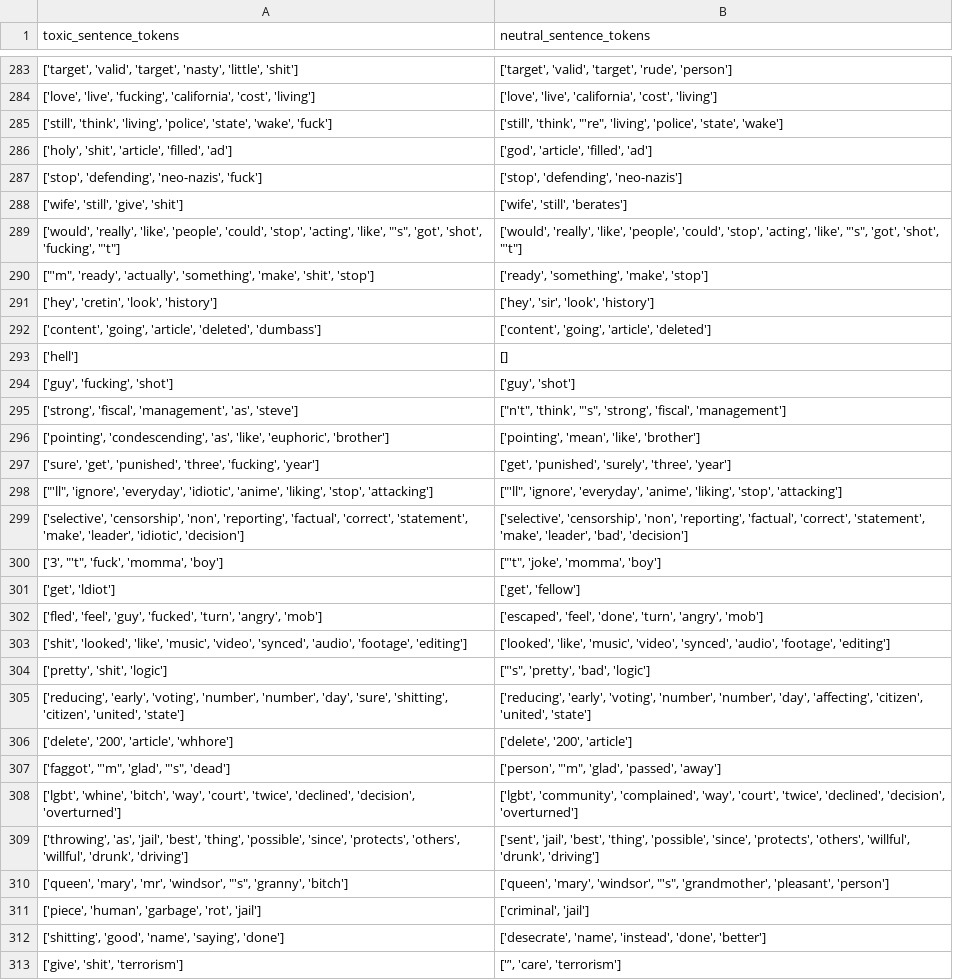
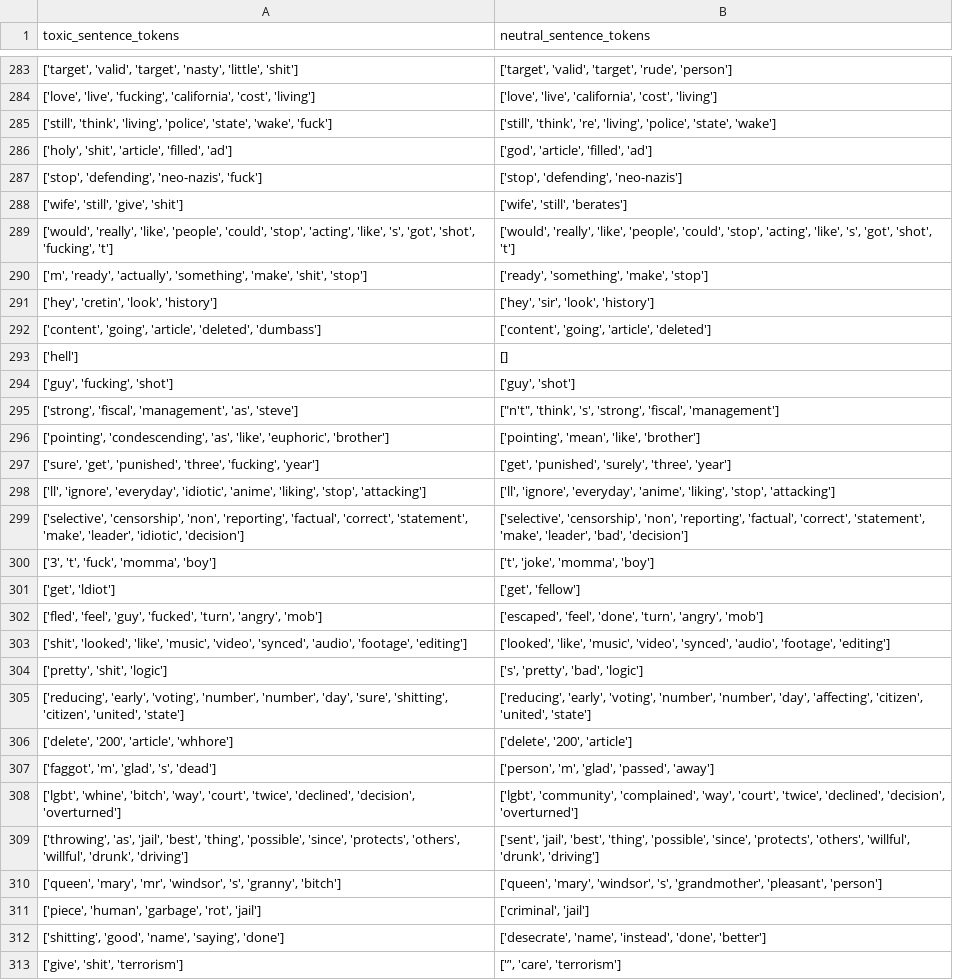
Before and after one commit to javiers2004/FPLN-DetoxificationMessages, a CSV file: datos/english_paradetox_preprocessed.csv, drawn as a sheet; only a part is shown, gaps mark what is left out; the diff covers the shown part only.

```diff
--- a/datos/english_paradetox_preprocessed.csv
+++ b/datos/english_paradetox_preprocessed.csv
@@ -284,3 +284,3 @@ toxic_sentence_tokens,neutral_sentence_tokens
 "['love', 'live', 'fucking', 'california', 'cost', 'living']","['love', 'live', 'california', 'cost', 'living']"
-"['still', 'think', 'living', 'police', 'state', 'wake', 'fuck']","['still', 'think', ""'re"", 'living', 'police', 'state', 'wake']"
+"['still', 'think', 'living', 'police', 'state', 'wake', 'fuck']","['still', 'think', 're', 'living', 'police', 'state', 'wake']"
 "['holy', 'shit', 'article', 'filled', 'ad']","['god', 'article', 'filled', 'ad']"
@@ -288,4 +288,4 @@ toxic_sentence_tokens,neutral_sentence_tokens
 "['wife', 'still', 'give', 'shit']","['wife', 'still', 'berates']"
-"['would', 'really', 'like', 'people', 'could', 'stop', 'acting', 'like', ""'s"", 'got', 'shot', 'fucking', ""'t""]","['would', 'really', 'like', 'people', 'could', 'stop', 'acting', 'like', ""'s"", 'got', 'shot', ""'t""]"
-"[""'m"", 'ready', 'actually', 'something', 'make', 'shit', 'stop']","['ready', 'something', 'make', 'stop']"
+"['would', 'really', 'like', 'people', 'could', 'stop', 'acting', 'like', 's', 'got', 'shot', 'fucking', 't']","['would', 'really', 'like', 'people', 'could', 'stop', 'acting', 'like', 's', 'got', 'shot', 't']"
+"['m', 'ready', 'actually', 'something', 'make', 'shit', 'stop']","['ready', 'something', 'make', 'stop']"
 "['hey', 'cretin', 'look', 'history']","['hey', 'sir', 'look', 'history']"
@@ -294,8 +294,8 @@ toxic_sentence_tokens,neutral_sentence_tokens
 "['guy', 'fucking', 'shot']","['guy', 'shot']"
-"['strong', 'fiscal', 'management', 'as', 'steve']","[""n't"", 'think', ""'s"", 'strong', 'fiscal', 'management']"
+"['strong', 'fiscal', 'management', 'as', 'steve']","[""n't"", 'think', 's', 'strong', 'fiscal', 'management']"
 "['pointing', 'condescending', 'as', 'like', 'euphoric', 'brother']","['pointing', 'mean', 'like', 'brother']"
 "['sure', 'get', 'punished', 'three', 'fucking', 'year']","['get', 'punished', 'surely', 'three', 'year']"
-"[""'ll"", 'ignore', 'everyday', 'idiotic', 'anime', 'liking', 'stop', 'attacking']","[""'ll"", 'ignore', 'everyday', 'anime', 'liking', 'stop', 'attacking']"
+"['ll', 'ignore', 'everyday', 'idiotic', 'anime', 'liking', 'stop', 'attacking']","['ll', 'ignore', 'everyday', 'anime', 'liking', 'stop', 'attacking']"
 "['selective', 'censorship', 'non', 'reporting', 'factual', 'correct', 'statement', 'make', 'leader', 'idiotic', 'decision']","['selective', 'censorship', 'non', 'reporting', 'factual', 'correct', 'statement', 'make', 'leader', 'bad', 'decision']"
-"['3', ""'t"", 'fuck', 'momma', 'boy']","[""'t"", 'joke', 'momma', 'boy']"
+"['3', 't', 'fuck', 'momma', 'boy']","['t', 'joke', 'momma', 'boy']"
 "['get', 'ldiot']","['get', 'fellow']"
@@ -303,9 +303,9 @@ toxic_sentence_tokens,neutral_sentence_tokens
 "['shit', 'looked', 'like', 'music', 'video', 'synced', 'audio', 'footage', 'editing']","['looked', 'like', 'music', 'video', 'synced', 'audio', 'footage', 'editing']"
-"['pretty', 'shit', 'logic']","[""'s"", 'pretty', 'bad', 'logic']"
+"['pretty', 'shit', 'logic']","['s', 'pretty', 'bad', 'logic']"
 "['reducing', 'early', 'voting', 'number', 'number', 'day', 'sure', 'shitting', 'citizen', 'united', 'state']","['reducing', 'early', 'voting', 'number', 'number', 'day', 'affecting', 'citizen', 'united', 'state']"
 "['delete', '200', 'article', 'whhore']","['delete', '200', 'article']"
-"['faggot', ""'m"", 'glad', ""'s"", 'dead']","['person', ""'m"", 'glad', 'passed', 'away']"
+"['faggot', 'm', 'glad', 's', 'dead']","['person', 'm', 'glad', 'passed', 'away']"
 "['lgbt', 'whine', 'bitch', 'way', 'court', 'twice', 'declined', 'decision', 'overturned']","['lgbt', 'community', 'complained', 'way', 'court', 'twice', 'declined', 'decision', 'overturned']"
 "['throwing', 'as', 'jail', 'best', 'thing', 'possible', 'since', 'protects', 'others', 'willful', 'drunk', 'driving']","['sent', 'jail', 'best', 'thing', 'possible', 'since', 'protects', 'others', 'willful', 'drunk', 'driving']"
-"['queen', 'mary', 'mr', 'windsor', ""'s"", 'granny', 'bitch']","['queen', 'mary', 'windsor', ""'s"", 'grandmother', 'pleasant', 'person']"
+"['queen', 'mary', 'mr', 'windsor', 's', 'granny', 'bitch']","['queen', 'mary', 'windsor', 's', 'grandmother', 'pleasant', 'person']"
 "['piece', 'human', 'garbage', 'rot', 'jail']","['criminal', 'jail']"
```
Also changed, not shown: 94 edited cells elsewhere in this file, datos/english_paradetox_test_set_preprocessed.csv, datos/english_toxic_keywords_preprocessed.csv, 4 other files.
